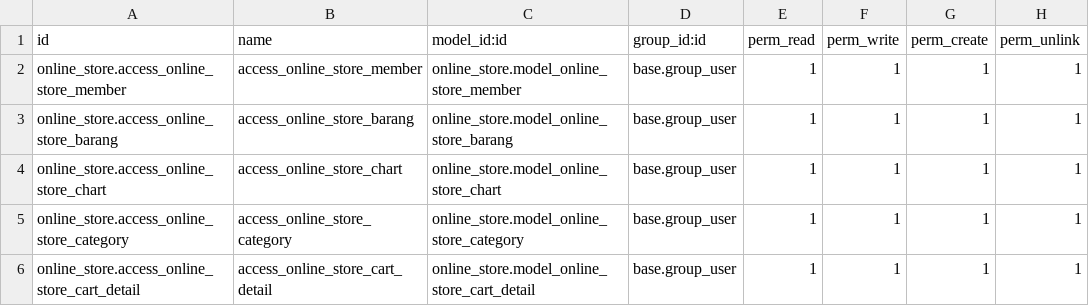
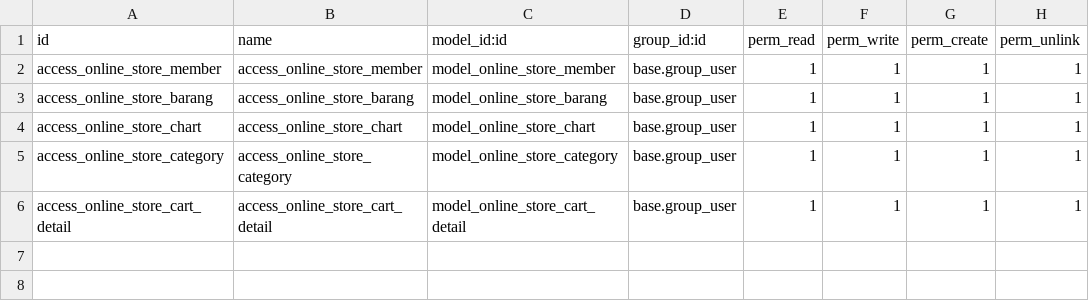
Before and after one commit to sys-wanto/odoo-docker, a CSV file: addons/online_store/security/ir.model.access.csv, drawn as a sheet.

Commit message:
fix ir.model.access.csv & add menu costomer

```diff
--- a/addons/online_store/security/ir.model.access.csv
+++ b/addons/online_store/security/ir.model.access.csv
@@ -1,6 +1,6 @@
 id,name,model_id:id,group_id:id,perm_read,perm_write,perm_create,perm_unlink
-online_store.access_online_store_member,access_online_store_member,online_store.model_online_store_member,base.group_user,1,1,1,1,
-online_store.access_online_store_barang,access_online_store_barang,online_store.model_online_store_barang,base.group_user,1,1,1,1,
-online_store.access_online_store_chart,access_online_store_chart,online_store.model_online_store_chart,base.group_user,1,1,1,1,
-online_store.access_online_store_category,access_online_store_category,online_store.model_online_store_category,base.group_user,1,1,1,1,
-online_store.access_online_store_cart_detail,access_online_store_cart_detail,online_store.model_online_store_cart_detail,base.group_user,1,1,1,1,
+access_online_store_member,access_online_store_member,model_online_store_member,base.group_user,1,1,1,1
+access_online_store_barang,access_online_store_barang,model_online_store_barang,base.group_user,1,1,1,1
+access_online_store_chart,access_online_store_chart,model_online_store_chart,base.group_user,1,1,1,1
+access_online_store_category,access_online_store_category,model_online_store_category,base.group_user,1,1,1,1
+access_online_store_cart_detail,access_online_store_cart_detail,model_online_store_cart_detail,base.group_user,1,1,1,1
```
Also changed, not shown: 10 other files.
